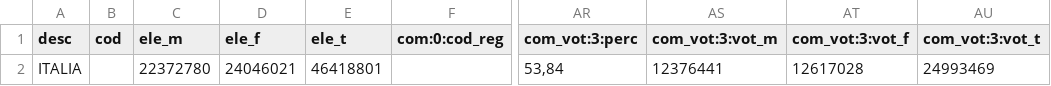
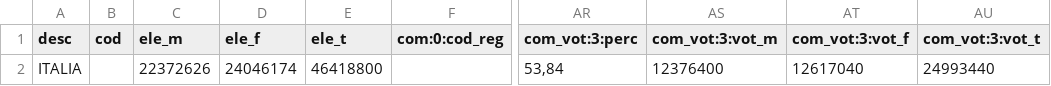
Before and after one commit to ondata/elezioni_2020, a CSV file: referendum/output/affluenzaItalia.csv, drawn as a sheet; only a part is shown, gaps mark what is left out; the diff names each change by its address in the sheet, - before the commit and + after, or states it on an @@ line.

```diff
--- a/referendum/output/affluenzaItalia.csv
+++ b/referendum/output/affluenzaItalia.csv
-C2 (ele_m): 22372780
+C2 (ele_m): 22372626
-D2 (ele_f): 24046021
+D2 (ele_f): 24046174
-E2 (ele_t): 46418801
+E2 (ele_t): 46418800
-AS2 (com_vot:3:vot_m): 12376441
+AS2 (com_vot:3:vot_m): 12376400
-AT2 (com_vot:3:vot_f): 12617028
+AT2 (com_vot:3:vot_f): 12617040
-AU2 (com_vot:3:vot_t): 24993469
+AU2 (com_vot:3:vot_t): 24993440
```
Also changed, not shown: referendum/output/affluenzaRegioni.csv, 4 other files.
